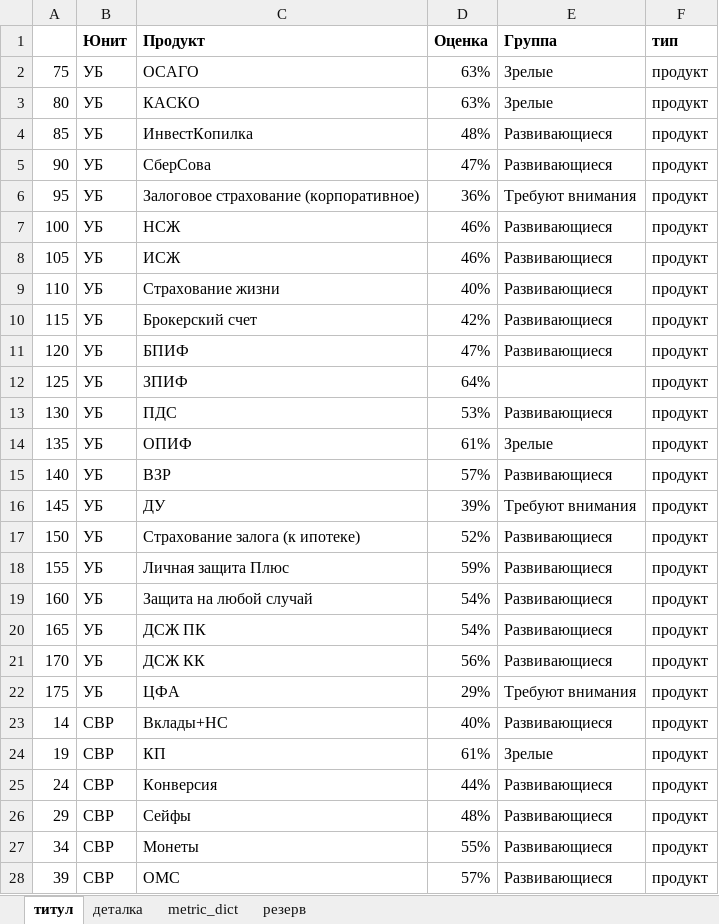
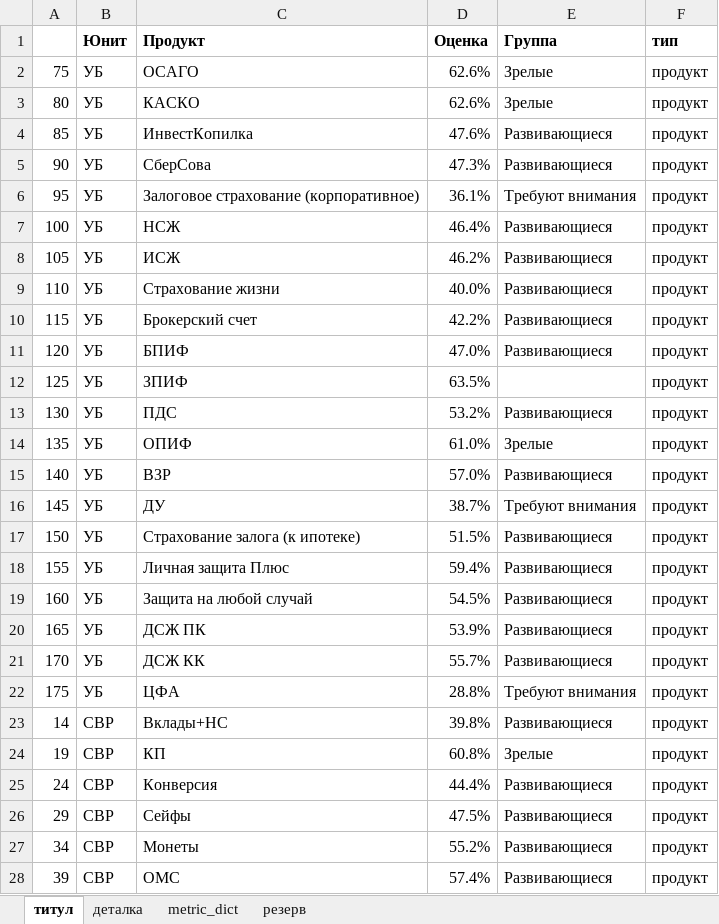
Before and after one commit to schischko-r/DD, an Excel workbook: Расчет_список(1).xlsx, sheet титул, drawn as a sheet; only a part is shown; values as stored, in another font and other column widths than the file's, no borders; the diff covers the shown part only; the diff names each change by its address in the sheet, - before the commit and + after, or states it on an @@ line.

Commit message:
Remove Excel changes from Gravity branch

```diff
--- a/Расчет_список(1).xlsx (sheet титул)
+++ b/Расчет_список(1).xlsx (sheet титул)
-D2:D3 (Оценка): 63%
+D2:D3 (Оценка): 62.6%
-D4 (Оценка): 48%
+D4 (Оценка): 47.6%
-D5 (Оценка): 47%
+D5 (Оценка): 47.3%
-D6 (Оценка): 36%
+D6 (Оценка): 36.1%
-D7 (Оценка): 46%
+D7 (Оценка): 46.4%
-D8 (Оценка): 46%
+D8 (Оценка): 46.2%
-D9 (Оценка): 40%
+D9 (Оценка): 40.0%
-D10 (Оценка): 42%
+D10 (Оценка): 42.2%
-D11 (Оценка): 47%
+D11 (Оценка): 47.0%
-D12 (Оценка): 64%
+D12 (Оценка): 63.5%
-D13 (Оценка): 53%
+D13 (Оценка): 53.2%
-D14 (Оценка): 61%
+D14 (Оценка): 61.0%
-D15 (Оценка): 57%
+D15 (Оценка): 57.0%
-D16 (Оценка): 39%
+D16 (Оценка): 38.7%
-D17 (Оценка): 52%
+D17 (Оценка): 51.5%
-D18 (Оценка): 59%
+D18 (Оценка): 59.4%
-D19 (Оценка): 54%
+D19 (Оценка): 54.5%
-D20 (Оценка): 54%
+D20 (Оценка): 53.9%
-D21 (Оценка): 56%
+D21 (Оценка): 55.7%
-D22 (Оценка): 29%
+D22 (Оценка): 28.8%
-D23 (Оценка): 40%
+D23 (Оценка): 39.8%
-D24 (Оценка): 61%
+D24 (Оценка): 60.8%
-D25 (Оценка): 44%
+D25 (Оценка): 44.4%
-D26 (Оценка): 48%
+D26 (Оценка): 47.5%
-D27 (Оценка): 55%
+D27 (Оценка): 55.2%
-D28 (Оценка): 57%
+D28 (Оценка): 57.4%
```
Also changed, not shown: 34 edited cells elsewhere in this sheet, 2 other files.
